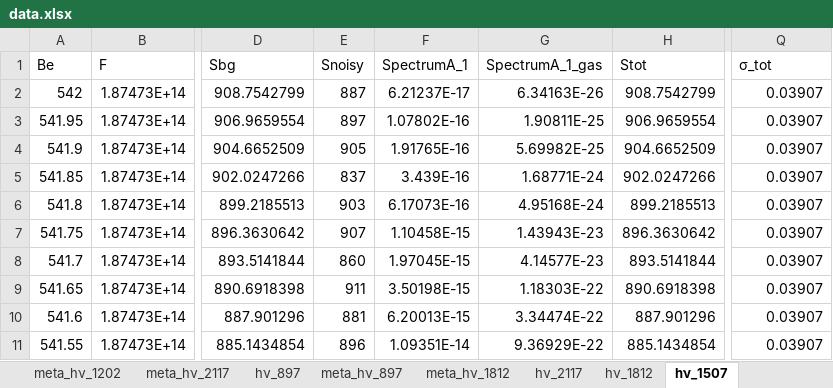
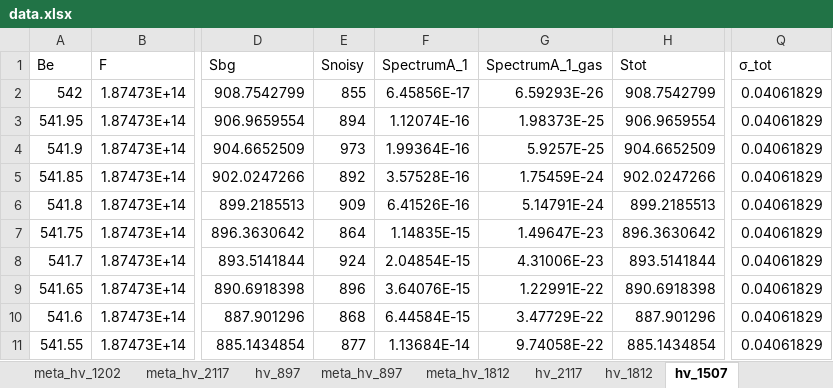
Before and after one commit to Center-for-Atmospheric-Research-ATMOS/PROPHESY, an Excel workbook: data/cylinder_radius_10.0/peak_shift/eal_5_restricted_range/offcenter_1/new_eal/water/data.xlsx, sheet hν_1507, drawn as a sheet; only a part is shown, gaps mark what is left out; values as stored, in another font and other column widths than the file's, no borders; the diff covers the shown part only; the diff names each change by its address in the sheet, - before the commit and + after, or states it on an @@ line.

```diff
--- a/data/cylinder_radius_10.0/peak_shift/eal_5_restricted_range/offcenter_1/new_eal/water/data.xlsx (sheet hν_1507)
+++ b/data/cylinder_radius_10.0/peak_shift/eal_5_restricted_range/offcenter_1/new_eal/water/data.xlsx (sheet hν_1507)
-E2 (Snoisy): 887
+E2 (Snoisy): 855
-F2 (SpectrumA_1): 6.21237E-17
+F2 (SpectrumA_1): 6.45856E-17
-G2 (SpectrumA_1_gas): 6.34163E-26
+G2 (SpectrumA_1_gas): 6.59293E-26
-Q2:Q11 (σ_tot): 0.03907
+Q2:Q11 (σ_tot): 0.04061829
-E3 (Snoisy): 897
+E3 (Snoisy): 894
-F3 (SpectrumA_1): 1.07802E-16
+F3 (SpectrumA_1): 1.12074E-16
-G3 (SpectrumA_1_gas): 1.90811E-25
+G3 (SpectrumA_1_gas): 1.98373E-25
-E4 (Snoisy): 905
+E4 (Snoisy): 973
-F4 (SpectrumA_1): 1.91765E-16
+F4 (SpectrumA_1): 1.99364E-16
-G4 (SpectrumA_1_gas): 5.69982E-25
+G4 (SpectrumA_1_gas): 5.9257E-25
-E5 (Snoisy): 837
+E5 (Snoisy): 892
-F5 (SpectrumA_1): 3.439E-16
+F5 (SpectrumA_1): 3.57528E-16
-G5 (SpectrumA_1_gas): 1.68771E-24
+G5 (SpectrumA_1_gas): 1.75459E-24
-E6 (Snoisy): 903
+E6 (Snoisy): 909
-F6 (SpectrumA_1): 6.17073E-16
+F6 (SpectrumA_1): 6.41526E-16
-G6 (SpectrumA_1_gas): 4.95168E-24
+G6 (SpectrumA_1_gas): 5.14791E-24
-E7 (Snoisy): 907
+E7 (Snoisy): 864
-F7 (SpectrumA_1): 1.10458E-15
+F7 (SpectrumA_1): 1.14835E-15
-G7 (SpectrumA_1_gas): 1.43943E-23
+G7 (SpectrumA_1_gas): 1.49647E-23
-E8 (Snoisy): 860
+E8 (Snoisy): 924
-F8 (SpectrumA_1): 1.97045E-15
+F8 (SpectrumA_1): 2.04854E-15
-G8 (SpectrumA_1_gas): 4.14577E-23
+G8 (SpectrumA_1_gas): 4.31006E-23
-E9 (Snoisy): 911
+E9 (Snoisy): 896
-F9 (SpectrumA_1): 3.50198E-15
+F9 (SpectrumA_1): 3.64076E-15
-G9 (SpectrumA_1_gas): 1.18303E-22
+G9 (SpectrumA_1_gas): 1.22991E-22
-E10 (Snoisy): 881
+E10 (Snoisy): 868
-F10 (SpectrumA_1): 6.20013E-15
+F10 (SpectrumA_1): 6.44584E-15
-G10 (SpectrumA_1_gas): 3.34474E-22
+G10 (SpectrumA_1_gas): 3.47729E-22
-E11 (Snoisy): 896
+E11 (Snoisy): 877
-F11 (SpectrumA_1): 1.09351E-14
+F11 (SpectrumA_1): 1.13684E-14
-G11 (SpectrumA_1_gas): 9.36929E-22
+G11 (SpectrumA_1_gas): 9.74058E-22
```
Also changed, not shown: 1445 edited cells elsewhere in this sheet, sheet hν_1202, sheet hν_897, sheet hν_1812, sheet hν_2117, sheet meta_hν_897, sheet meta_hν_1202, 3 more sheets, data/cylinder_radius_10.0/peak_shift/eal_5_restricted_range/offcenter_0/new_eal/water/data.xlsx, data/cylinder_radius_10.0/peak_shift/eal_5_restricted_range/offcenter_0/new_eal/water/model.xlsx, 9 other files.
